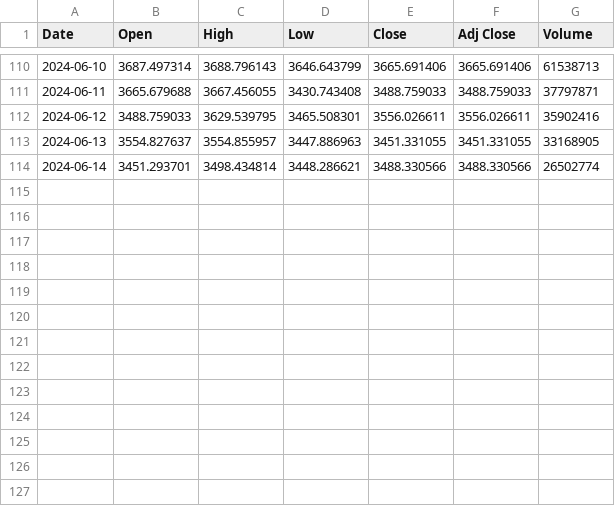
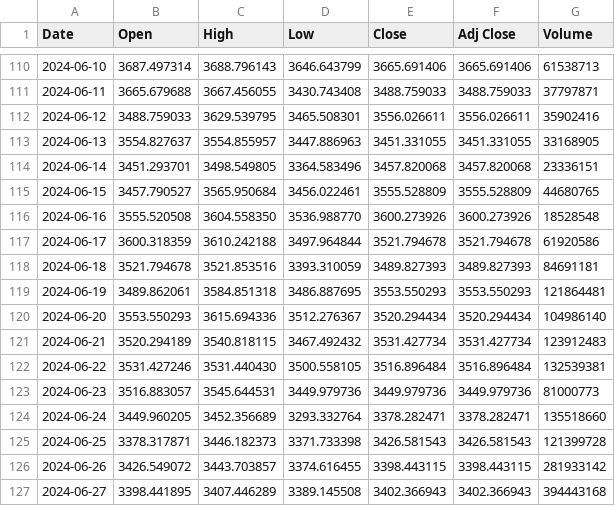
Before and after one commit to farischaudhry/pendle-analysis, a CSV file: data/ezETH/EZETH-USD.csv, drawn as a sheet; only a part is shown, gaps mark what is left out.

Commit message:
update data and add tvl data + volume pca and random forest

```diff
--- a/data/ezETH/EZETH-USD.csv
+++ b/data/ezETH/EZETH-USD.csv
@@ -113,2 +113,15 @@ Date,Open,High,Low,Close,Adj Close,Volume
 2024-06-13,3554.827637,3554.855957,3447.886963,3451.331055,3451.331055,33168905
-2024-06-14,3451.293701,3498.434814,3448.286621,3488.330566,3488.330566,26502774
+2024-06-14,3451.293701,3498.549805,3364.583496,3457.820068,3457.820068,23336151
+2024-06-15,3457.790527,3565.950684,3456.022461,3555.528809,3555.528809,44680765
+2024-06-16,3555.520508,3604.558350,3536.988770,3600.273926,3600.273926,18528548
+2024-06-17,3600.318359,3610.242188,3497.964844,3521.794678,3521.794678,61920586
+2024-06-18,3521.794678,3521.853516,3393.310059,3489.827393,3489.827393,84691181
+2024-06-19,3489.862061,3584.851318,3486.887695,3553.550293,3553.550293,121864481
+2024-06-20,3553.550293,3615.694336,3512.276367,3520.294434,3520.294434,104986140
+2024-06-21,3520.294189,3540.818115,3467.492432,3531.427734,3531.427734,123912483
+2024-06-22,3531.427246,3531.440430,3500.558105,3516.896484,3516.896484,132539381
+2024-06-23,3516.883057,3545.644531,3449.979736,3449.979736,3449.979736,81000773
+2024-06-24,3449.960205,3452.356689,3293.332764,3378.282471,3378.282471,135518660
+2024-06-25,3378.317871,3446.182373,3371.733398,3426.581543,3426.581543,121399728
+2024-06-26,3426.549072,3443.703857,3374.616455,3398.443115,3398.443115,281933142
+2024-06-27,3398.441895,3407.446289,3389.145508,3402.366943,3402.366943,394443168
```
Also changed, not shown: data/eETH/EETH-USD.csv, data/eETH/etherfi_eETH_Jun_pt_ohlcv_data.csv, 38 other files.
